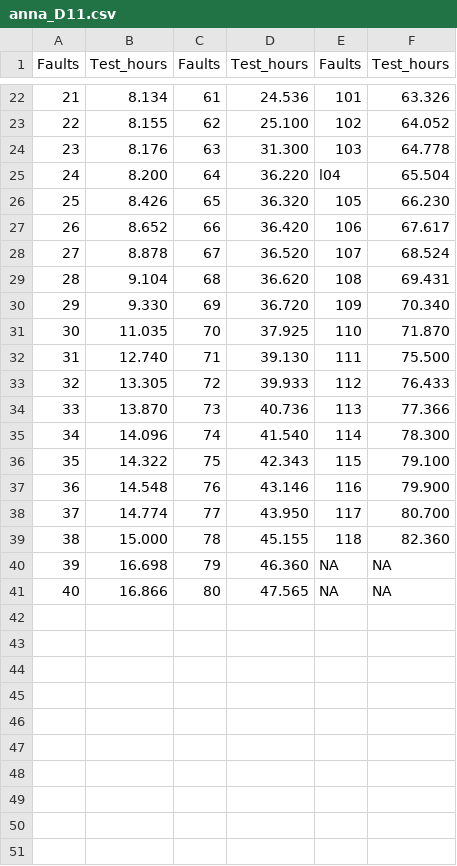
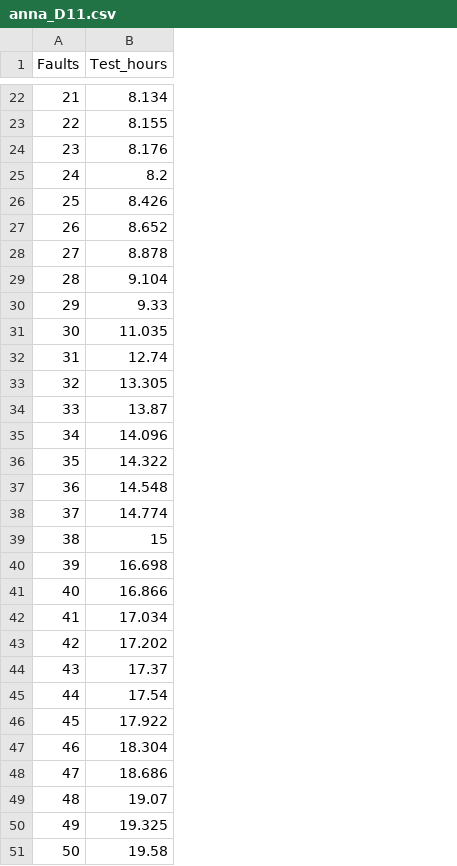
Before and after one commit to Derek-Jones/Reliability-data, a CSV file: anna_D11.csv, drawn as a sheet; only a part is shown, gaps mark what is left out; removed rows and columns are numbered as before the commit, all else as after; the diff covers the shown part only; the diff names each change by its address in the sheet, - before the commit and + after, or states it on an @@ line.

```diff
--- a/anna_D11.csv
+++ b/anna_D11.csv
-column C (Faults), rows 22-41: 61 | 62 | 63 | 64 | 65 | 66 | 67 | 68 | 69 | 70 | 71 | 72 | 73 | 74 | 75 | 76 | 77 | 78 | 79 | 80
-column D (Test_hours), rows 22-41: 24.536 | 25.100 | 31.300 | 36.220 | 36.320 | 36.420 | 36.520 | 36.620 | 36.720 | 37.925 | 39.130 | 39.933 | 40.736 | 41.540 | 42.343 | 43.146 | 43.950 | 45.155 | 46.360 | 47.565
-column E (Faults), rows 22-41: 101 | 102 | 103 | l04 | 105 | 106 | 107 | 108 | 109 | 110 | 111 | 112 | 113 | 114 | 115 | 116 | 117 | 118 | NA | NA
-column F (Test_hours), rows 22-41: 63.326 | 64.052 | 64.778 | 65.504 | 66.230 | 67.617 | 68.524 | 69.431 | 70.340 | 71.870 | 75.500 | 76.433 | 77.366 | 78.300 | 79.100 | 79.900 | 80.700 | 82.360 | NA | NA
-B25 (Test_hours): 8.200
+B25 (Test_hours): 8.2
-B30 (Test_hours): 9.330
+B30 (Test_hours): 9.33
-B32 (Test_hours): 12.740
+B32 (Test_hours): 12.74
-B34 (Test_hours): 13.870
+B34 (Test_hours): 13.87
-B39 (Test_hours): 15.000
+B39 (Test_hours): 15
+row 42: 41 | 17.034
+row 43: 42 | 17.202
+row 44: 43 | 17.37
+row 45: 44 | 17.54
+row 46: 45 | 17.922
+row 47: 46 | 18.304
+row 48: 47 | 18.686
+row 49: 48 | 19.07
+row 50: 49 | 19.325
+row 51: 50 | 19.58
```
Also changed, not shown: 68 added rows and 8 edited cells elsewhere in this file, anna_D12.csv, 3 other files.
